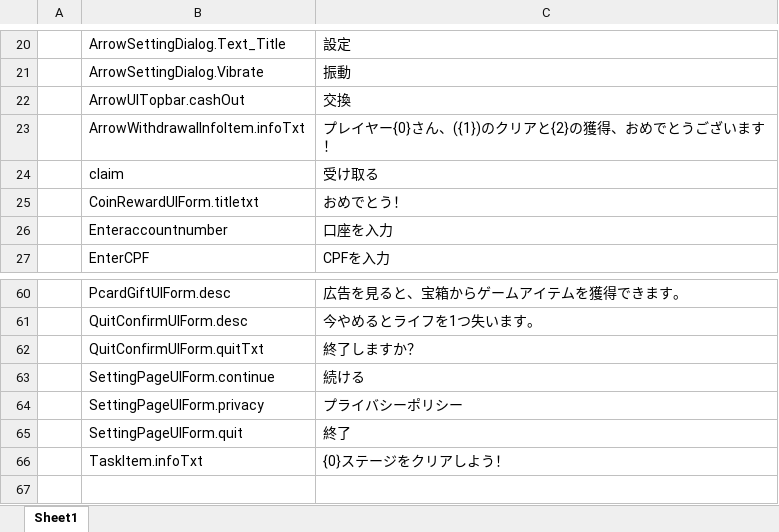
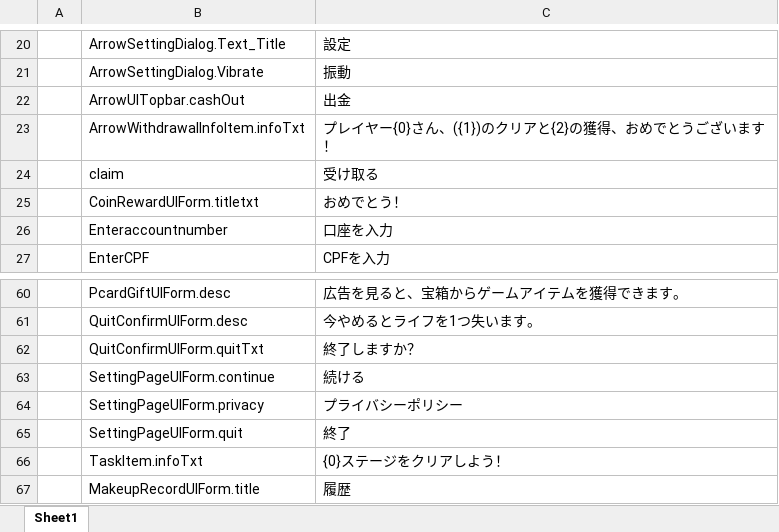
Before and after one commit to HoXoRo/smash, an Excel workbook: AAAGameData/Languages/Japanese.xlsx, sheet Sheet1, drawn as a sheet; only a part is shown, gaps mark what is left out; values as stored, in another font and other column widths than the file's, no borders; charts and pictures not drawn; the diff names each change by its address in the sheet, - before the commit and + after, or states it on an @@ line.

```diff
--- a/AAAGameData/Languages/Japanese.xlsx (sheet Sheet1)
+++ b/AAAGameData/Languages/Japanese.xlsx (sheet Sheet1)
-C22: 交換
+C22: 出金
+row 67:  | MakeupRecordUIForm.title | 履歴
```
Also changed, not shown: charts or pictures, AAAGameData/Languages/English.xlsx, AAAGameData/Languages/French.xlsx, 24 other files.
